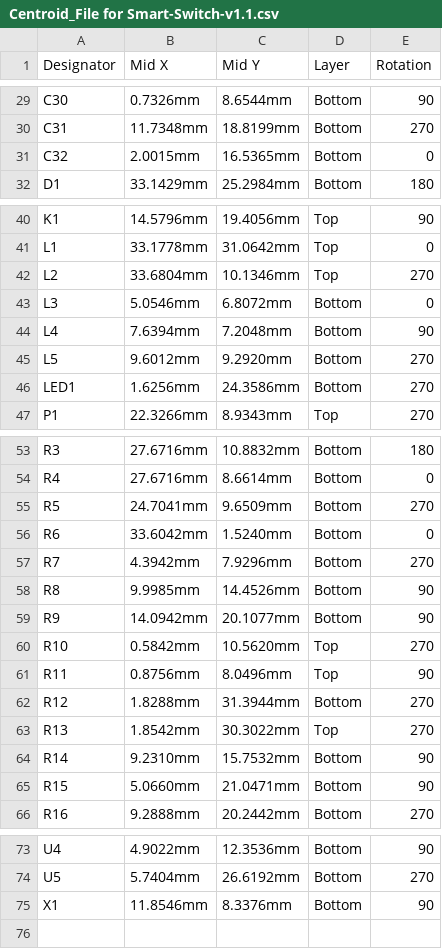
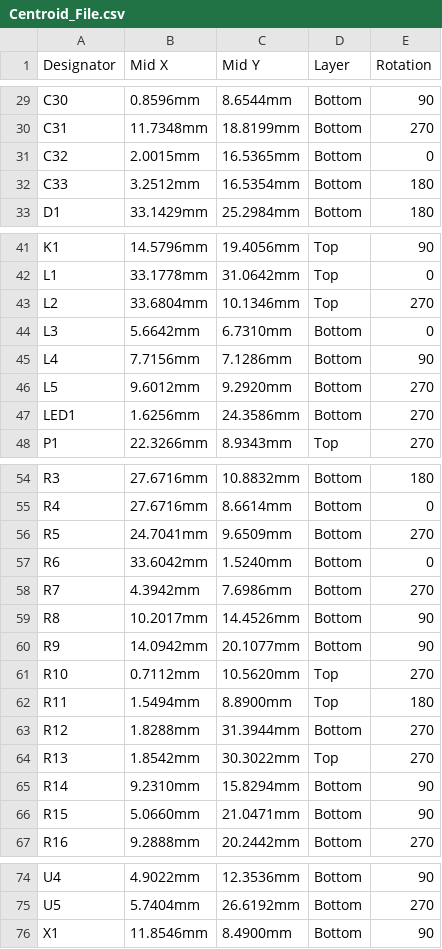
Before and after one commit to eSpark-Backup/adam-kop-smart-switch, a CSV file: Design-Files/Deliverables/_Pick n Place/Centroid_File.csv (was Design-Files/Deliverables/_Pick n Place/Centroid_File for Smart-Switch-v1.1.csv), drawn as a sheet; only a part is shown, gaps mark what is left out; addresses are those after the commit; the diff covers the shown part only; the diff names each change by its address in the sheet, - before the commit and + after, or states it on an @@ line.

```diff
--- a/Design-Files/Deliverables/_Pick n Place/Centroid_File for Smart-Switch-v1.1.csv
+++ b/Design-Files/Deliverables/_Pick n Place/Centroid_File.csv
-B29 (Mid X): 0.7326mm
+B29 (Mid X): 0.8596mm
+row 32: C33 | 3.2512mm | 16.5354mm | Bottom | 180
-B44 (Mid X): 5.0546mm
+B44 (Mid X): 5.6642mm
-C44 (Mid Y): 6.8072mm
+C44 (Mid Y): 6.7310mm
-B45 (Mid X): 7.6394mm
+B45 (Mid X): 7.7156mm
-C45 (Mid Y): 7.2048mm
+C45 (Mid Y): 7.1286mm
-C58 (Mid Y): 7.9296mm
+C58 (Mid Y): 7.6986mm
-B59 (Mid X): 9.9985mm
+B59 (Mid X): 10.2017mm
-B61 (Mid X): 0.5842mm
+B61 (Mid X): 0.7112mm
-B62 (Mid X): 0.8756mm
+B62 (Mid X): 1.5494mm
-C62 (Mid Y): 8.0496mm
+C62 (Mid Y): 8.8900mm
-E62 (Rotation): 90
+E62 (Rotation): 180
-C65 (Mid Y): 15.7532mm
+C65 (Mid Y): 15.8294mm
-C76 (Mid Y): 8.3376mm
+C76 (Mid Y): 8.4900mm
```
Also changed, not shown: 33 edited cells elsewhere in this file, Design-Files/Deliverables/_Pick n Place/Pick Place for Smart-Switch-v1.1.csv, 44 other files.
